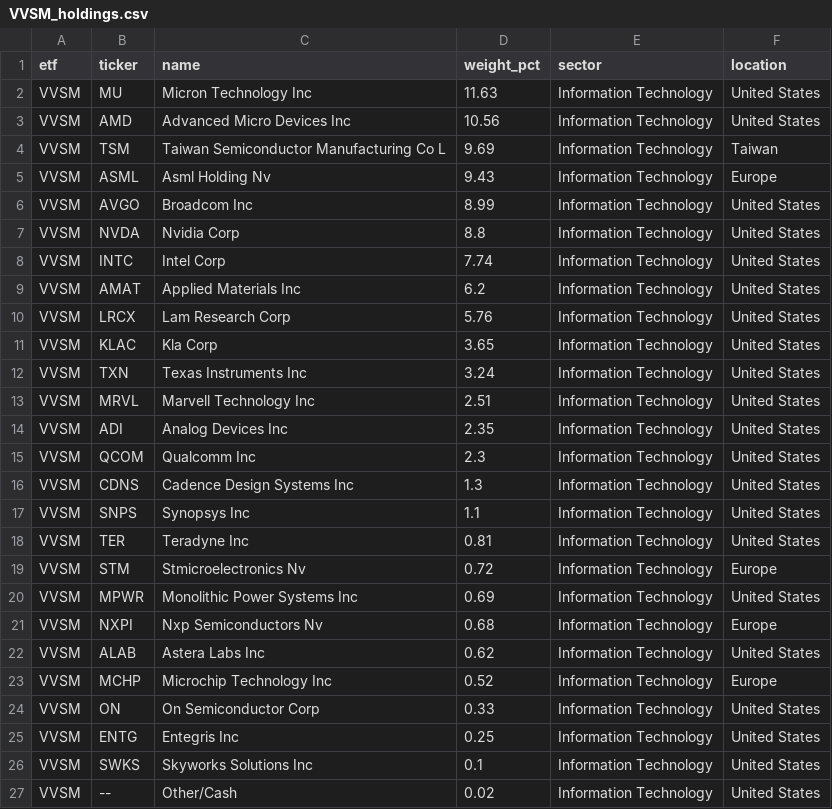
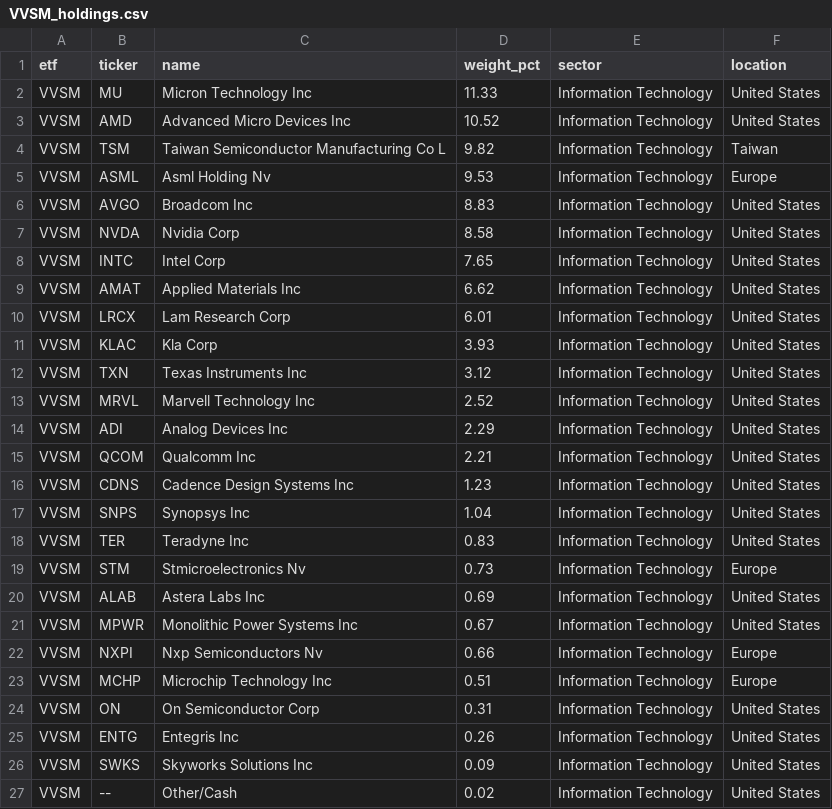
Before and after one commit to AndyOPDev/portfolio-tracker, a CSV file: data/holdings/VVSM_holdings.csv, drawn as a sheet.

```diff
--- a/data/holdings/VVSM_holdings.csv
+++ b/data/holdings/VVSM_holdings.csv
@@ -1,27 +1,27 @@
 etf,ticker,name,weight_pct,sector,location
-VVSM,MU,Micron Technology Inc,11.63,Information Technology,United States
-VVSM,AMD,Advanced Micro Devices Inc,10.56,Information Technology,United States
-VVSM,TSM,Taiwan Semiconductor Manufacturing Co L,9.69,Information Technology,Taiwan
-VVSM,ASML,Asml Holding Nv,9.43,Information Technology,Europe
-VVSM,AVGO,Broadcom Inc,8.99,Information Technology,United States
-VVSM,NVDA,Nvidia Corp,8.8,Information Technology,United States
-VVSM,INTC,Intel Corp,7.74,Information Technology,United States
-VVSM,AMAT,Applied Materials Inc,6.2,Information Technology,United States
-VVSM,LRCX,Lam Research Corp,5.76,Information Technology,United States
-VVSM,KLAC,Kla Corp,3.65,Information Technology,United States
-VVSM,TXN,Texas Instruments Inc,3.24,Information Technology,United States
-VVSM,MRVL,Marvell Technology Inc,2.51,Information Technology,United States
-VVSM,ADI,Analog Devices Inc,2.35,Information Technology,United States
-VVSM,QCOM,Qualcomm Inc,2.3,Information Technology,United States
-VVSM,CDNS,Cadence Design Systems Inc,1.3,Information Technology,United States
-VVSM,SNPS,Synopsys Inc,1.1,Information Technology,United States
-VVSM,TER,Teradyne Inc,0.81,Information Technology,United States
-VVSM,STM,Stmicroelectronics Nv,0.72,Information Technology,Europe
-VVSM,MPWR,Monolithic Power Systems Inc,0.69,Information Technology,United States
-VVSM,NXPI,Nxp Semiconductors Nv,0.68,Information Technology,Europe
-VVSM,ALAB,Astera Labs Inc,0.62,Information Technology,United States
-VVSM,MCHP,Microchip Technology Inc,0.52,Information Technology,Europe
-VVSM,ON,On Semiconductor Corp,0.33,Information Technology,United States
-VVSM,ENTG,Entegris Inc,0.25,Information Technology,United States
-VVSM,SWKS,Skyworks Solutions Inc,0.1,Information Technology,United States
+VVSM,MU,Micron Technology Inc,11.33,Information Technology,United States
+VVSM,AMD,Advanced Micro Devices Inc,10.52,Information Technology,United States
+VVSM,TSM,Taiwan Semiconductor Manufacturing Co L,9.82,Information Technology,Taiwan
+VVSM,ASML,Asml Holding Nv,9.53,Information Technology,Europe
+VVSM,AVGO,Broadcom Inc,8.83,Information Technology,United States
+VVSM,NVDA,Nvidia Corp,8.58,Information Technology,United States
+VVSM,INTC,Intel Corp,7.65,Information Technology,United States
+VVSM,AMAT,Applied Materials Inc,6.62,Information Technology,United States
+VVSM,LRCX,Lam Research Corp,6.01,Information Technology,United States
+VVSM,KLAC,Kla Corp,3.93,Information Technology,United States
+VVSM,TXN,Texas Instruments Inc,3.12,Information Technology,United States
+VVSM,MRVL,Marvell Technology Inc,2.52,Information Technology,United States
+VVSM,ADI,Analog Devices Inc,2.29,Information Technology,United States
+VVSM,QCOM,Qualcomm Inc,2.21,Information Technology,United States
+VVSM,CDNS,Cadence Design Systems Inc,1.23,Information Technology,United States
+VVSM,SNPS,Synopsys Inc,1.04,Information Technology,United States
+VVSM,TER,Teradyne Inc,0.83,Information Technology,United States
+VVSM,STM,Stmicroelectronics Nv,0.73,Information Technology,Europe
+VVSM,ALAB,Astera Labs Inc,0.69,Information Technology,United States
+VVSM,MPWR,Monolithic Power Systems Inc,0.67,Information Technology,United States
+VVSM,NXPI,Nxp Semiconductors Nv,0.66,Information Technology,Europe
+VVSM,MCHP,Microchip Technology Inc,0.51,Information Technology,Europe
+VVSM,ON,On Semiconductor Corp,0.31,Information Technology,United States
+VVSM,ENTG,Entegris Inc,0.26,Information Technology,United States
+VVSM,SWKS,Skyworks Solutions Inc,0.09,Information Technology,United States
 VVSM,--,Other/Cash,0.02,Information Technology,United States
```
Also changed, not shown: 4 other files.
